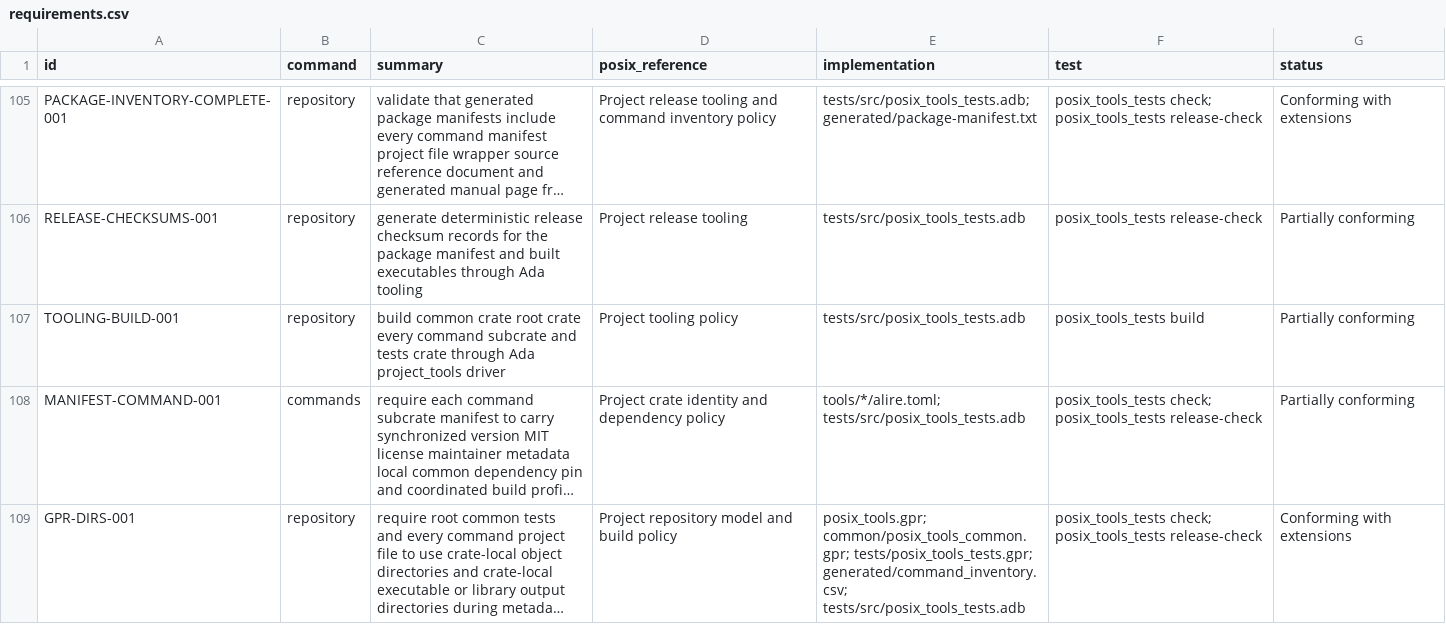
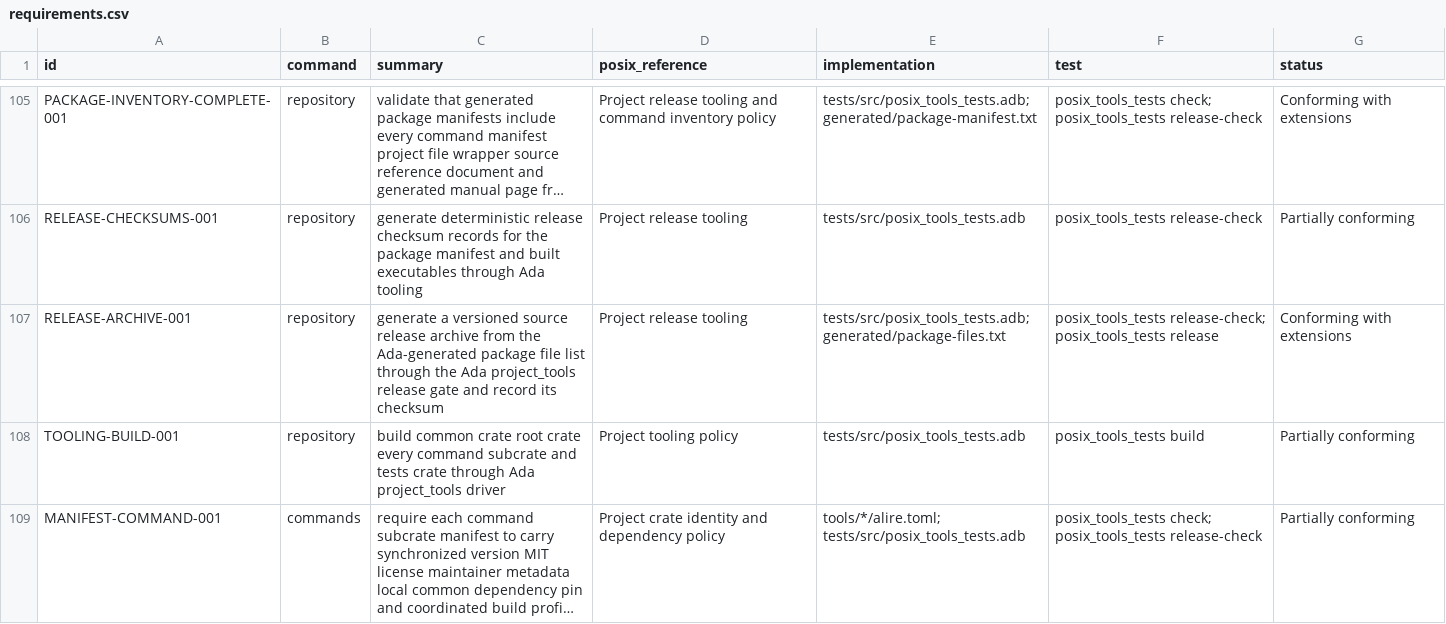
Before and after one commit to bracke/posix_tools, a CSV file: generated/requirements.csv, drawn as a sheet; only a part is shown, gaps mark what is left out; the shorter side is filled out with more unchanged rows; long unchanged cells end in …; the diff names each change by its address in the sheet, - before the commit and + after, or states it on an @@ line.

Commit message:
Generate source release archive

```diff
--- a/generated/requirements.csv
+++ b/generated/requirements.csv
+row 107: RELEASE-ARCHIVE-001 | repository | generate a versioned source release archive from the Ada-generated package file list through the Ada project_tools release gate and record its checksum | Project release tooling | tests/src/posix_tools_tests.adb; generated/package-files.txt | posix_tools_tests release-check; posix_tools_tests release | Conforming with extensions
```
Also changed, not shown: 6 other files.
